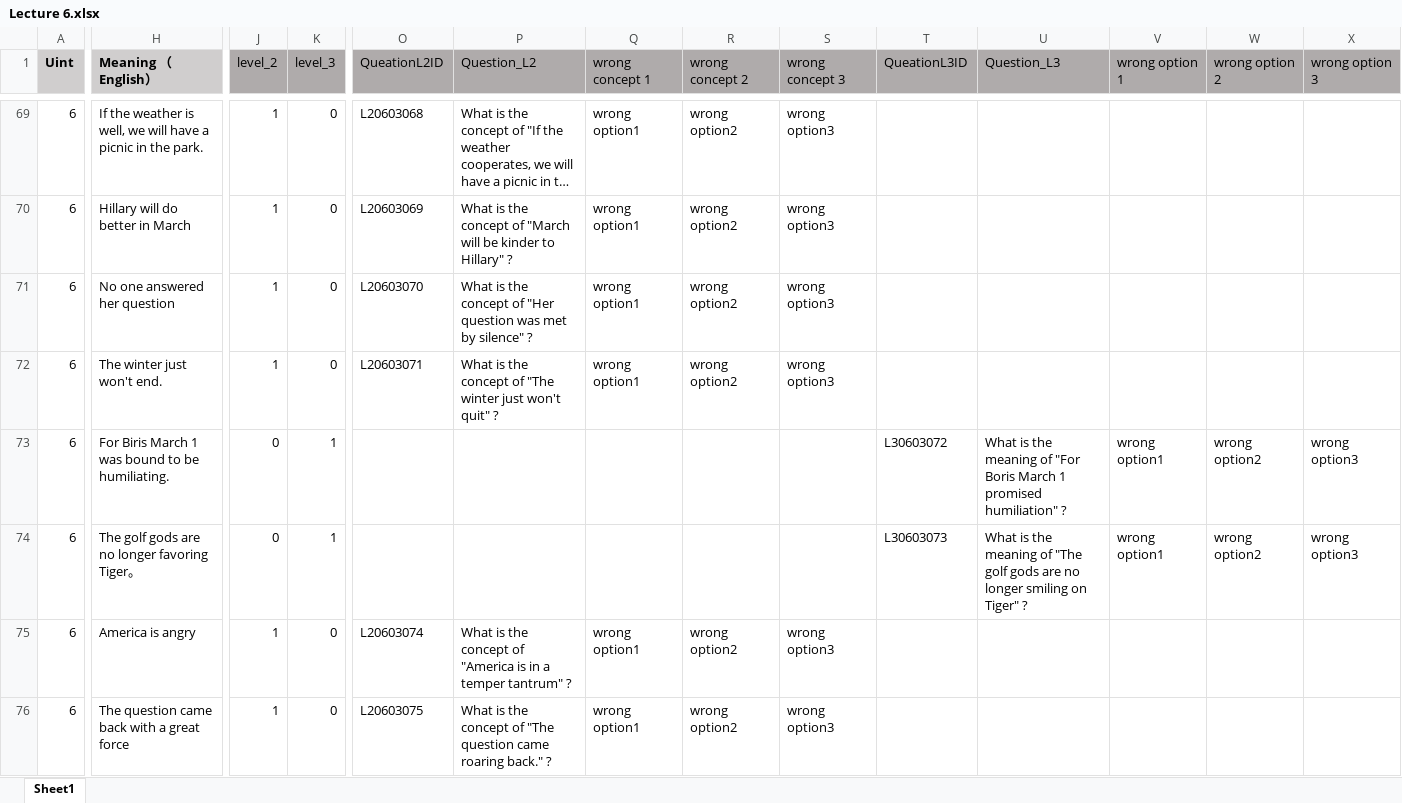
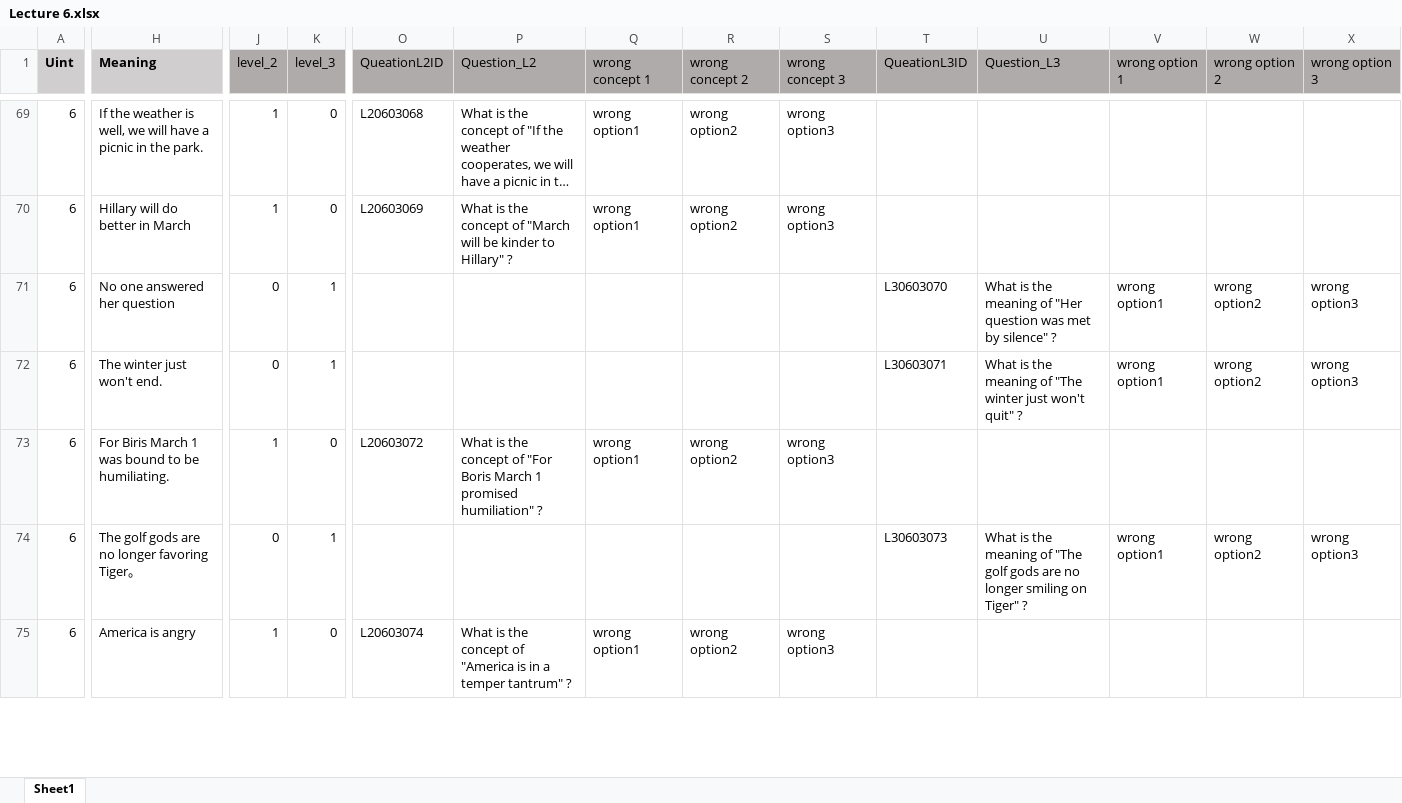
Before and after one commit to Undefeated-man/AI_teaching_project, an Excel workbook: miniproject/template/Lectures/Lecture 6.xlsx, sheet Sheet1, drawn as a sheet; only a part is shown, gaps mark what is left out; long unchanged cells end in …; values as stored, in another font and other column widths than the file's, no borders; removed rows and columns are numbered as before the commit, all else as after; rows hold the shown columns only; the diff covers the shown part only; the diff names each change by its address in the sheet, - before the commit and + after, or states it on an @@ line.

```diff
--- a/miniproject/template/Lectures/Lecture 6.xlsx (sheet Sheet1)
+++ b/miniproject/template/Lectures/Lecture 6.xlsx (sheet Sheet1)
-H1: Meaning （English）
+H1: Meaning
-J71:J72 (level_2): 1
+J71:J72 (level_2): 0
-K71:K72 (level_3): 0
+K71:K72 (level_3): 1
-O71 (QueationL2ID): L20603070
+O71 (QueationL2ID): (empty)
-P71 (Question_L2): What is the concept of "Her question was met by silence" ?
+P71 (Question_L2): (empty)
-Q71:Q72 (wrong concept 1): wrong option1
+Q71:Q72 (wrong concept 1): (empty)
-R71:R72 (wrong concept 2): wrong option2
+R71:R72 (wrong concept 2): (empty)
-S71:S72 (wrong concept 3): wrong option3
+S71:S72 (wrong concept 3): (empty)
-T71 (QueationL3ID): (empty)
+T71 (QueationL3ID): L30603070
-U71 (Question_L3): (empty)
+U71 (Question_L3): What is the meaning of "Her question was met by silence" ?
-V71:V72 (wrong option 1): (empty)
+V71:V72 (wrong option 1): wrong option1
-W71:W72 (wrong option 2): (empty)
+W71:W72 (wrong option 2): wrong option2
-X71:X72 (wrong option 3): (empty)
+X71:X72 (wrong option 3): wrong option3
-O72 (QueationL2ID): L20603071
+O72 (QueationL2ID): (empty)
-P72 (Question_L2): What is the concept of "The winter just won't quit" ?
+P72 (Question_L2): (empty)
-T72 (QueationL3ID): (empty)
+T72 (QueationL3ID): L30603071
-U72 (Question_L3): (empty)
+U72 (Question_L3): What is the meaning of "The winter just won't quit" ?
-J73 (level_2): 0
+J73 (level_2): 1
-K73 (level_3): 1
+K73 (level_3): 0
-O73 (QueationL2ID): (empty)
+O73 (QueationL2ID): L20603072
-P73 (Question_L2): (empty)
+P73 (Question_L2): What is the concept of "For Boris March 1 promised humiliation" ?
-Q73 (wrong concept 1): (empty)
+Q73 (wrong concept 1): wrong option1
-R73 (wrong concept 2): (empty)
+R73 (wrong concept 2): wrong option2
-S73 (wrong concept 3): (empty)
+S73 (wrong concept 3): wrong option3
-T73 (QueationL3ID): L30603072
+T73 (QueationL3ID): (empty)
-U73 (Question_L3): What is the meaning of "For Boris March 1 promised humiliation" ?
+U73 (Question_L3): (empty)
-V73 (wrong option 1): wrong option1
+V73 (wrong option 1): (empty)
-W73 (wrong option 2): wrong option2
+W73 (wrong option 2): (empty)
-X73 (wrong option 3): wrong option3
+X73 (wrong option 3): (empty)
-row 76: 6 | The question came back with a great force | 1 | 0 | L20603075 | What is the concept of "The question came roaring back." ? | wrong option1 | wrong option2 | wrong option3
```
Also changed, not shown: 8 added rows, 7 removed rows, 601 edited cells and cell formats elsewhere in this sheet, formulas that keep their value.
